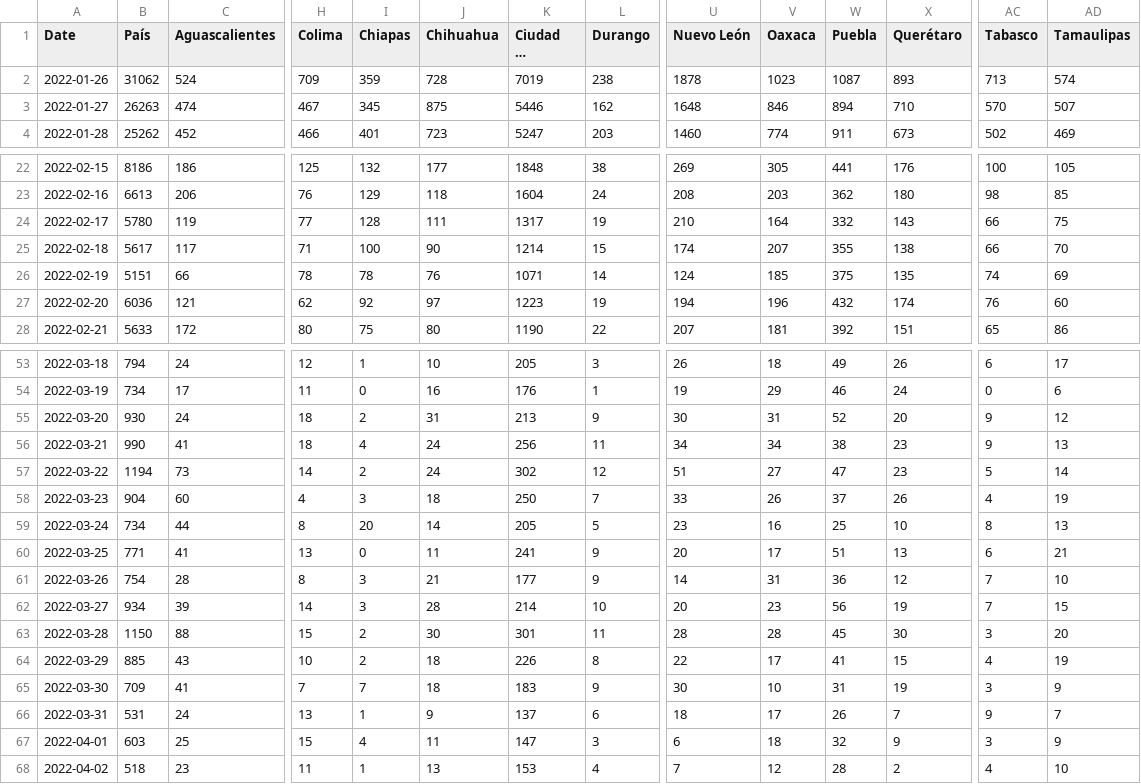
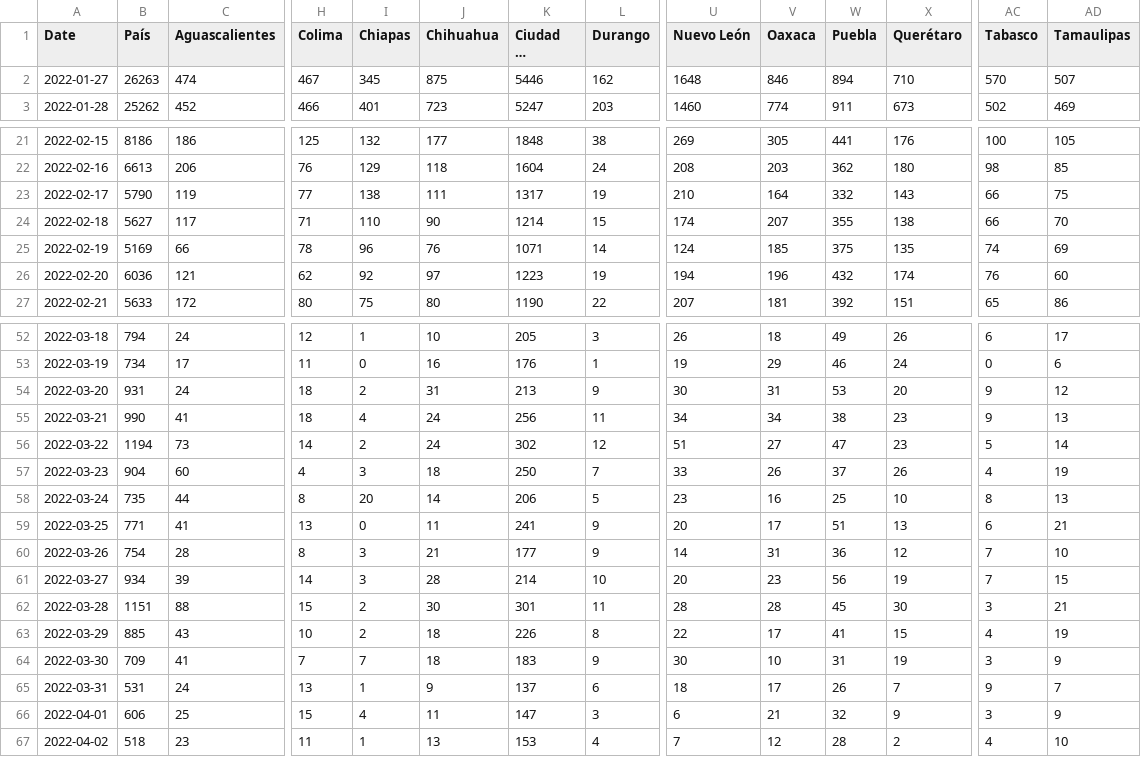
Before and after one commit to moises-santillan/Covid19-Mexico, a CSV file: Data/Incidence.csv, drawn as a sheet; only a part is shown, gaps mark what is left out; long unchanged cells end in …; removed rows and columns are numbered as before the commit, all else as after; rows hold the shown columns only; the diff covers the shown part only; the diff names each change by its address in the sheet, - before the commit and + after, or states it on an @@ line.

```diff
--- a/Data/Incidence.csv
+++ b/Data/Incidence.csv
-row 2: 2022-01-26 | 31062 | 524 | 709 | 359 | 728 | 7019 | 238 | 1878 | 1023 | 1087 | 893 | 713 | 574
-B23 (País): 5780
+B23 (País): 5790
-I23 (Chiapas): 128
+I23 (Chiapas): 138
-B24 (País): 5617
+B24 (País): 5627
-I24 (Chiapas): 100
+I24 (Chiapas): 110
-B25 (País): 5151
+B25 (País): 5169
-I25 (Chiapas): 78
+I25 (Chiapas): 96
-B54 (País): 930
+B54 (País): 931
-W54 (Puebla): 52
+W54 (Puebla): 53
-B58 (País): 734
+B58 (País): 735
-K58 (Ciudad de México): 205
+K58 (Ciudad de México): 206
-B62 (País): 1150
+B62 (País): 1151
-AD62 (Tamaulipas): 20
+AD62 (Tamaulipas): 21
-B66 (País): 603
+B66 (País): 606
-V66 (Oaxaca): 18
+V66 (Oaxaca): 21
```
Also changed, not shown: 1 added row and 61 edited cells elsewhere in this file, Data/Nowcasting.csv, 2 other files.
